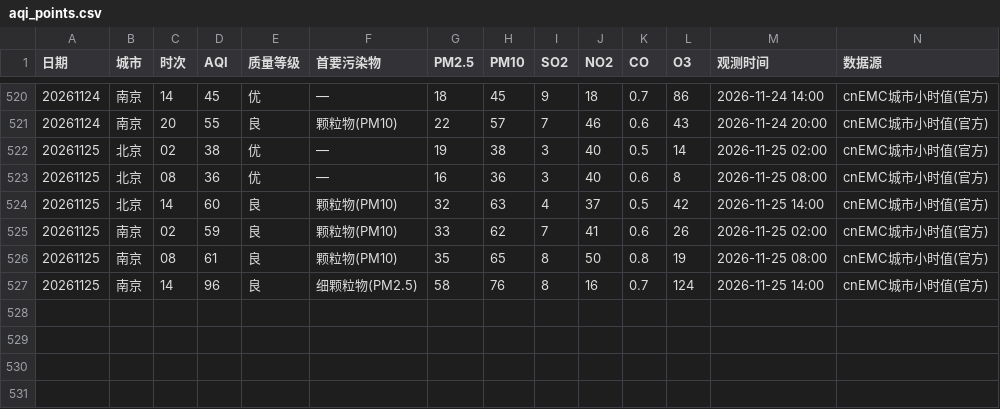
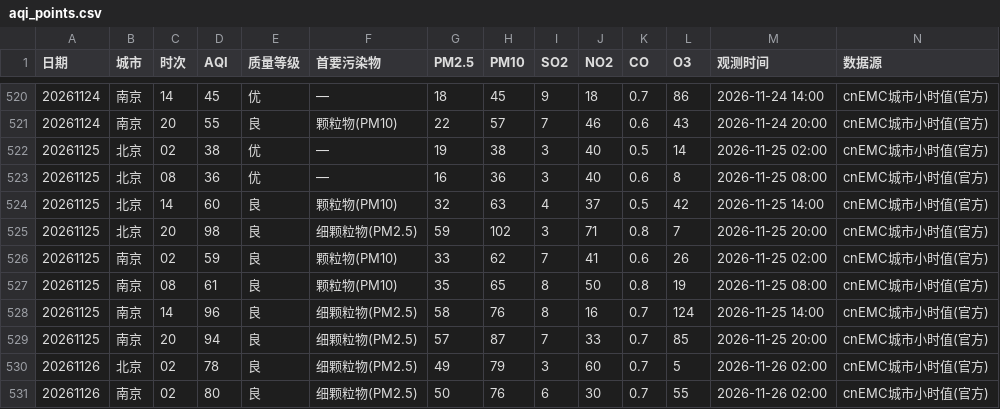
Before and after one commit to ZhuZhengHuan/Bj-Nj-Weather-, a CSV file: aqi_points.csv, drawn as a sheet; only a part is shown, gaps mark what is left out.

```diff
--- a/aqi_points.csv
+++ b/aqi_points.csv
@@ -524,2 +524,3 @@
 20261125,北京,14,60,良,颗粒物(PM10),32,63,4,37,0.5,42,2026-11-25 14:00,cnEMC城市小时值(官方)
+20261125,北京,20,98,良,细颗粒物(PM2.5),59,102,3,71,0.8,7,2026-11-25 20:00,cnEMC城市小时值(官方)
 20261125,南京,02,59,良,颗粒物(PM10),33,62,7,41,0.6,26,2026-11-25 02:00,cnEMC城市小时值(官方)
@@ -527 +528,4 @@
 20261125,南京,14,96,良,细颗粒物(PM2.5),58,76,8,16,0.7,124,2026-11-25 14:00,cnEMC城市小时值(官方)
+20261125,南京,20,94,良,细颗粒物(PM2.5),57,87,7,33,0.7,85,2026-11-25 20:00,cnEMC城市小时值(官方)
+20261126,北京,02,78,良,细颗粒物(PM2.5),49,79,3,60,0.7,5,2026-11-26 02:00,cnEMC城市小时值(官方)
+20261126,南京,02,80,良,细颗粒物(PM2.5),50,76,6,30,0.7,55,2026-11-26 02:00,cnEMC城市小时值(官方)
```
Also changed, not shown: aqi_daily.csv, met_daily.csv, 2 other files.
